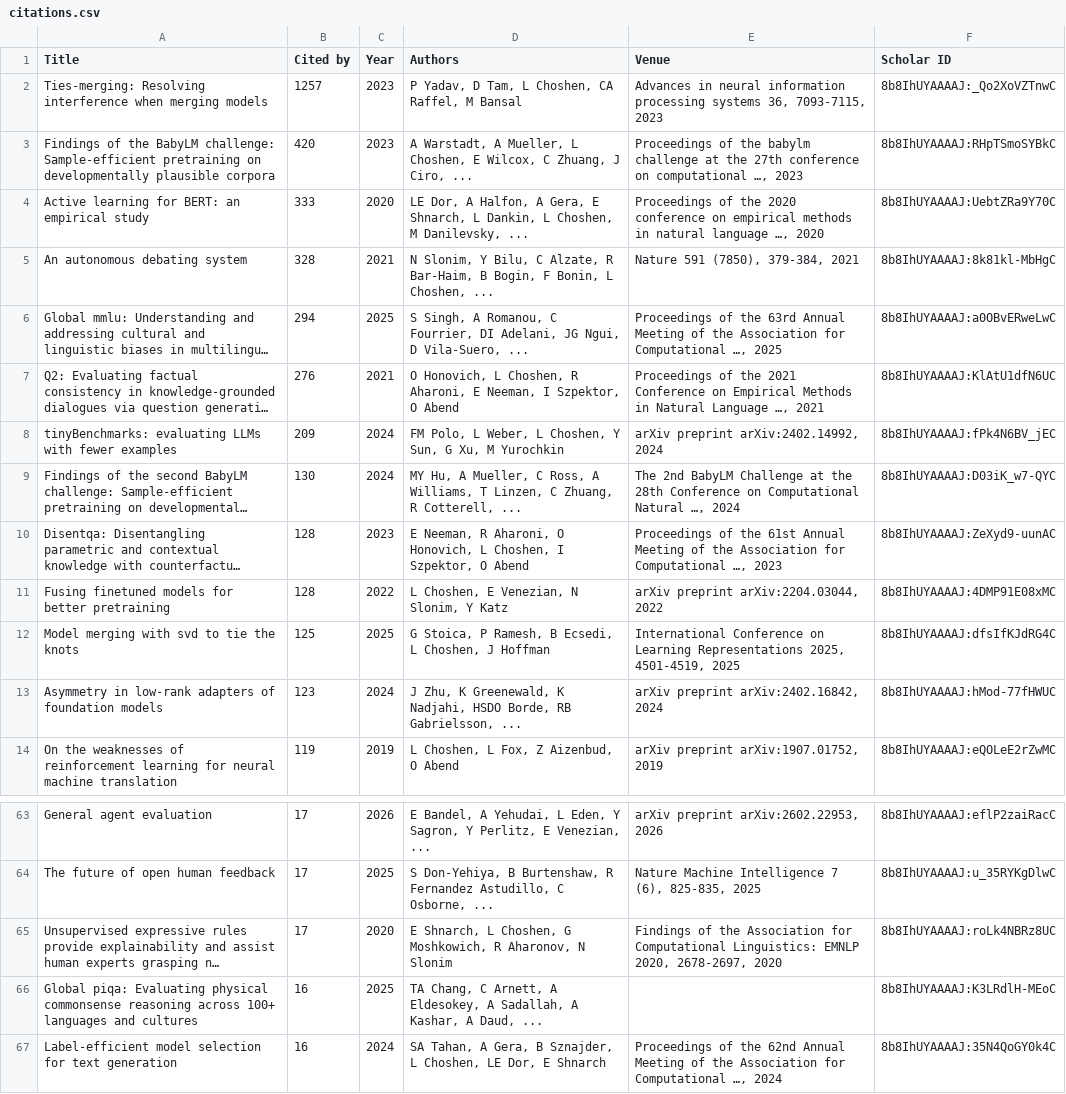
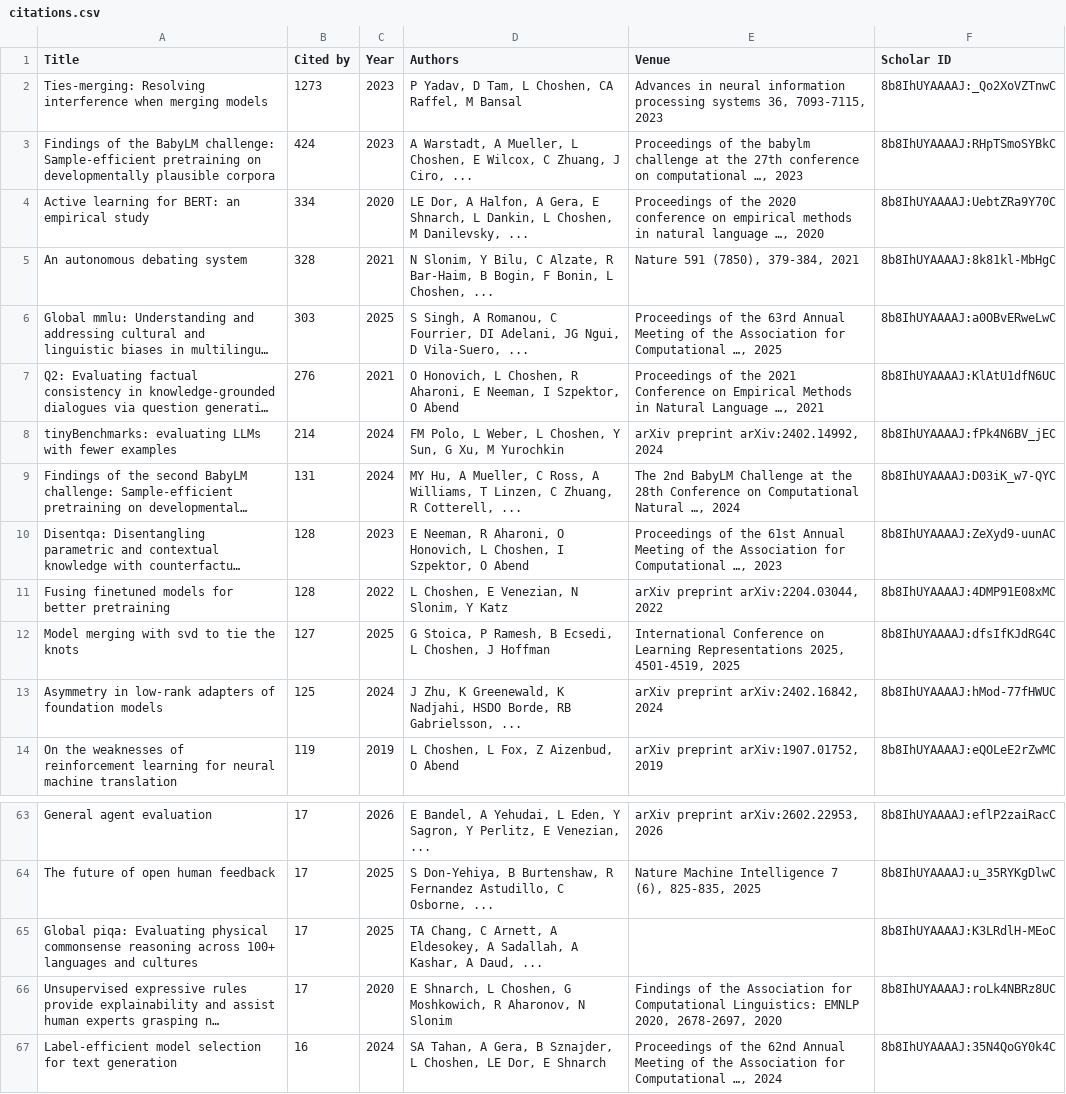
Before and after one commit to borgr/publications, a CSV file: citations.csv, drawn as a sheet; only a part is shown, gaps mark what is left out; long unchanged cells end in …; removed rows and columns are numbered as before the commit, all else as after; the diff covers the shown part only; the diff names each change by its address in the sheet, - before the commit and + after, or states it on an @@ line.

```diff
--- a/citations.csv
+++ b/citations.csv
-B2 (Cited by): 1257
+B2 (Cited by): 1273
-B3 (Cited by): 420
+B3 (Cited by): 424
-B4 (Cited by): 333
+B4 (Cited by): 334
-B6 (Cited by): 294
+B6 (Cited by): 303
-B8 (Cited by): 209
+B8 (Cited by): 214
-B9 (Cited by): 130
+B9 (Cited by): 131
-B12 (Cited by): 125
+B12 (Cited by): 127
-B13 (Cited by): 123
+B13 (Cited by): 125
+row 65: Global piqa: Evaluating physical commonsense reasoning across 100+ languages and cultures | 17 | 2025 | TA Chang, C Arnett, A Eldesokey, A Sadallah, A Kashar, A Daud, ... |  | 8b8IhUYAAAAJ:K3LRdlH-MEoC
-row 66: Global piqa: Evaluating physical commonsense reasoning across 100+ languages and cultures | 16 | 2025 | TA Chang, C Arnett, A Eldesokey, A Sadallah, A Kashar, A Daud, ... |  | 8b8IhUYAAAAJ:K3LRdlH-MEoC
```
Also changed, not shown: 5 added rows, 5 removed rows and 7 edited cells elsewhere in this file, papers.csv, 4 other files.
